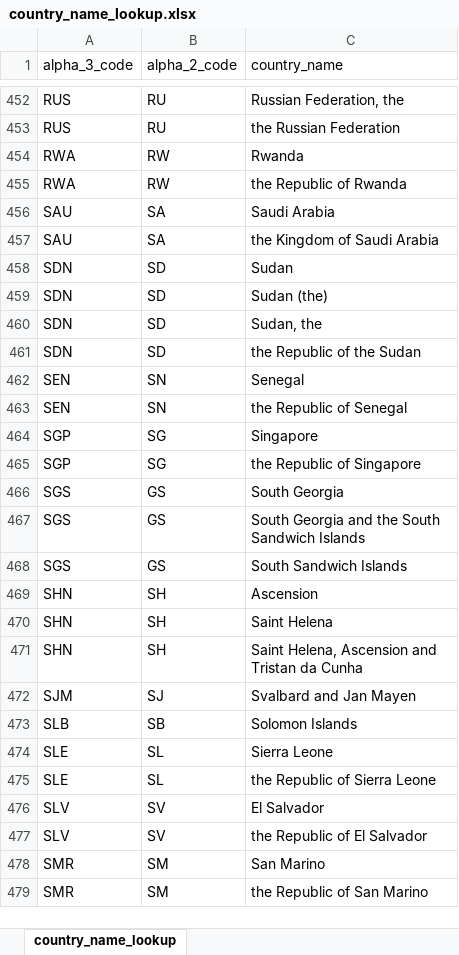
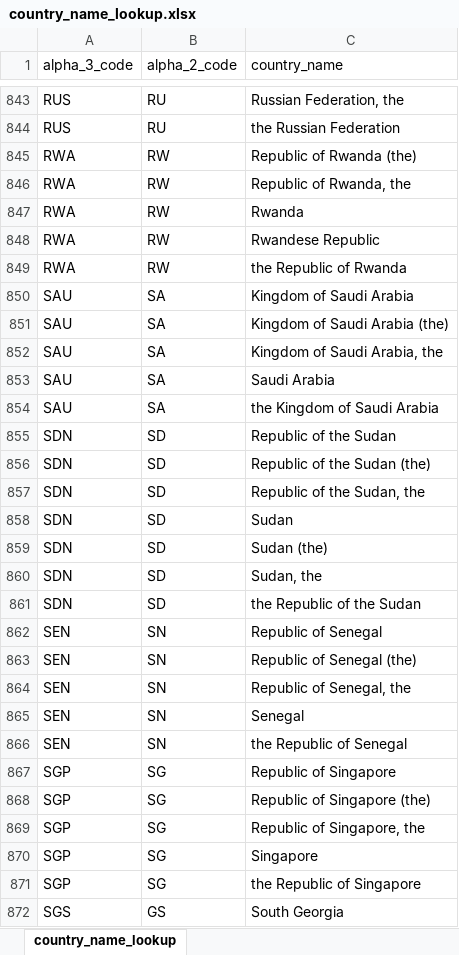
Before and after one commit to Infectious-Diseases-Data-Observatory/worlddatr, an Excel workbook: inst/extdata/country_name_lookup.xlsx, sheet country_name_lookup, drawn as a sheet; only a part is shown, gaps mark what is left out; the shorter side is filled out with more unchanged rows; values as stored, in another font and other column widths than the file's, no borders; the diff covers the shown part only; the diff names each change by its address in the sheet, - before the commit and + after, or states it on an @@ line.

Commit message:
additional spellings: the's, &'s in country names

```diff
--- a/inst/extdata/country_name_lookup.xlsx (sheet country_name_lookup)
+++ b/inst/extdata/country_name_lookup.xlsx (sheet country_name_lookup)
+row 845: RWA | RW | Republic of Rwanda (the)
+row 846: RWA | RW | Republic of Rwanda, the
+row 848: RWA | RW | Rwandese Republic
+row 850: SAU | SA | Kingdom of Saudi Arabia
+row 851: SAU | SA | Kingdom of Saudi Arabia (the)
+row 852: SAU | SA | Kingdom of Saudi Arabia, the
+row 855: SDN | SD | Republic of the Sudan
+row 856: SDN | SD | Republic of the Sudan (the)
+row 857: SDN | SD | Republic of the Sudan, the
+row 862: SEN | SN | Republic of Senegal
+row 863: SEN | SN | Republic of Senegal (the)
+row 864: SEN | SN | Republic of Senegal, the
+row 867: SGP | SG | Republic of Singapore
+row 868: SGP | SG | Republic of Singapore (the)
+row 869: SGP | SG | Republic of Singapore, the
```
Also changed, not shown: 538 added rows, 37 moved rows and 8 edited cells elsewhere in this sheet, 1 other file.
